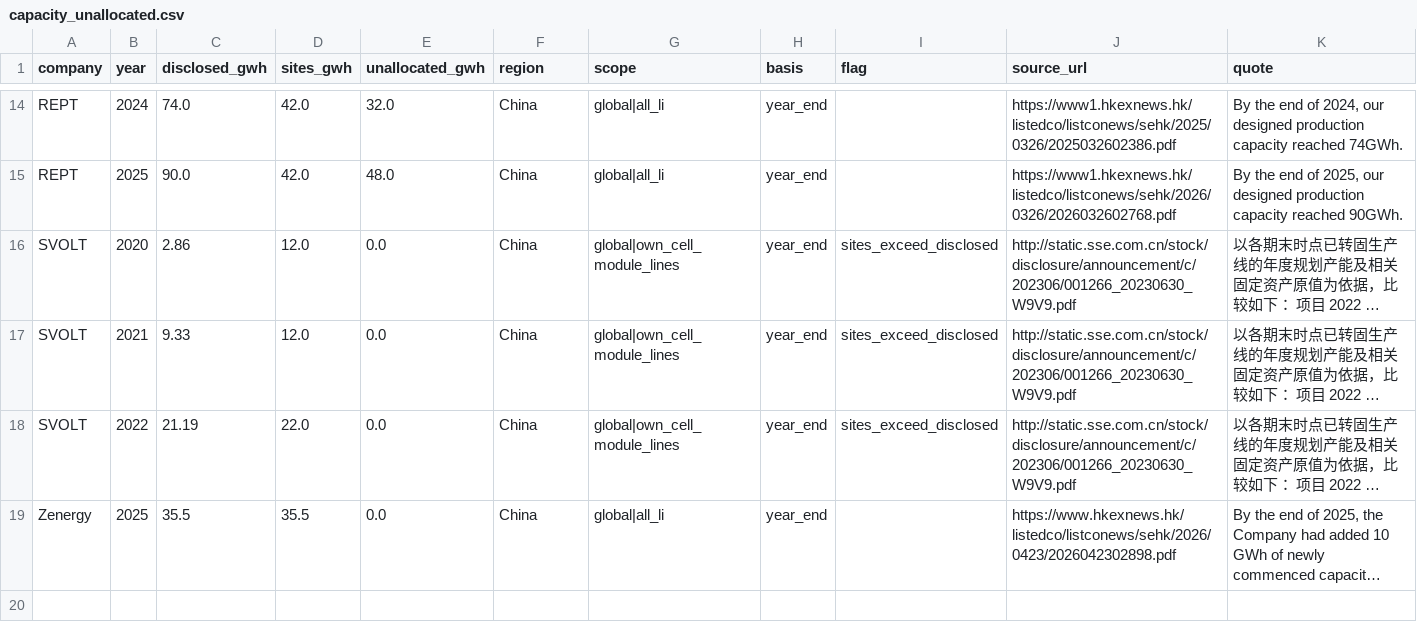
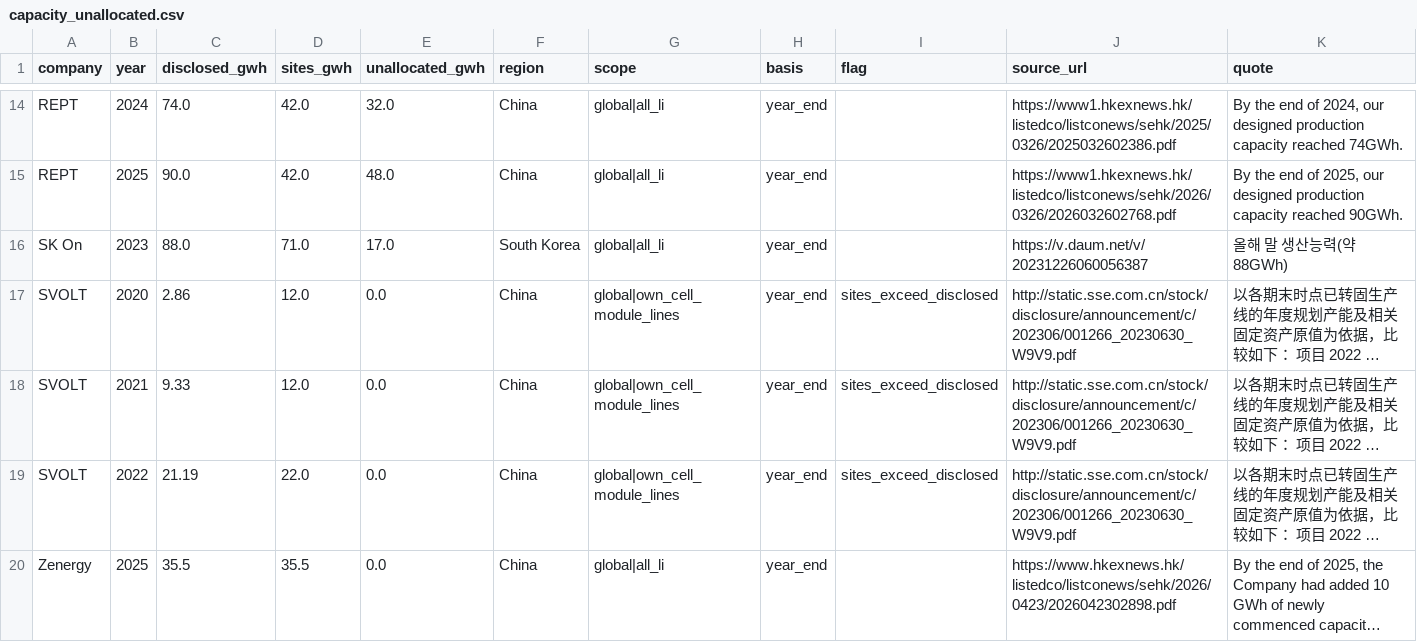
Before and after one commit to dmw24/BatteryFactory, a CSV file: capacity_unallocated.csv, drawn as a sheet; only a part is shown, gaps mark what is left out; long unchanged cells end in …; the diff names each change by its address in the sheet, - before the commit and + after, or states it on an @@ line.

```diff
--- a/capacity_unallocated.csv
+++ b/capacity_unallocated.csv
+row 16: SK On | 2023 | 88.0 | 71.0 | 17.0 | South Korea | global|all_li | year_end |  | https://v.daum.net/v/20231226060056387 | 올해 말 생산능력(약 88GWh)
```
Also changed, not shown: capacity_by_year_e.csv, 2 other files.
